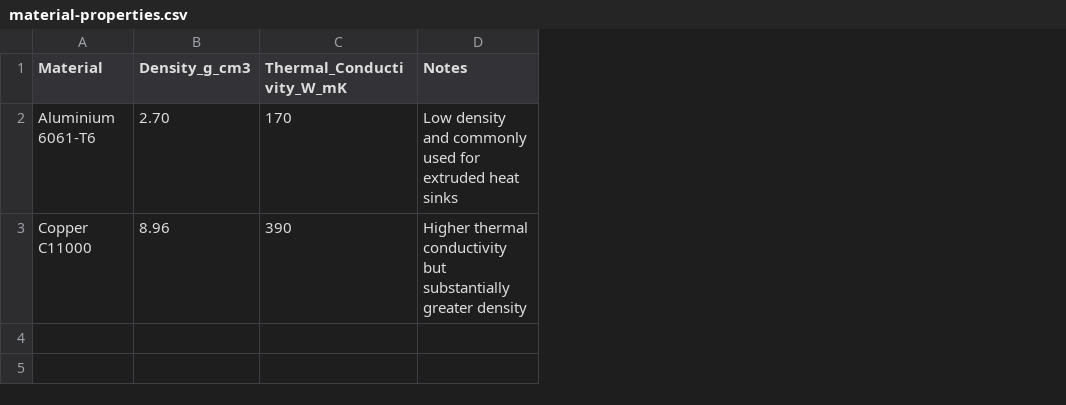
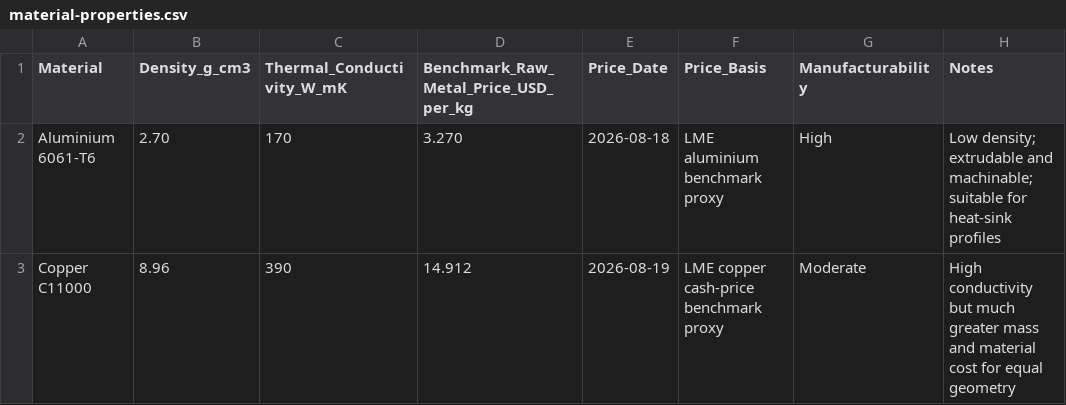
Before and after one commit to jaeheewritescode/mosfet-thermal-simulation, a CSV file: data/material-properties.csv, drawn as a sheet; addresses are those after the commit; the diff names each change by its address in the sheet, - before the commit and + after, or states it on an @@ line.

```diff
--- a/data/material-properties.csv
+++ b/data/material-properties.csv
+column D, rows 1-3: Benchmark_Raw_Metal_Price_USD_per_kg | 3.270 | 14.912
+column E (Price_Date), rows 2-3: 2026-08-18 | 2026-08-19
+column F (Price_Basis), rows 2-3: LME aluminium benchmark proxy | LME copper cash-price benchmark proxy
+column G (Manufacturability), rows 2-3: High | Moderate
-H2 (Notes): Low density and commonly used for extruded heat sinks
+H2 (Notes): Low density; extrudable and machinable; suitable for heat-sink profiles
-H3 (Notes): Higher thermal conductivity but substantially greater density
+H3 (Notes): High conductivity but much greater mass and material cost for equal geometry
```
Also changed, not shown: data/heatsink_mass_comparison.csv, results/master_results.csv, 4 other files.
